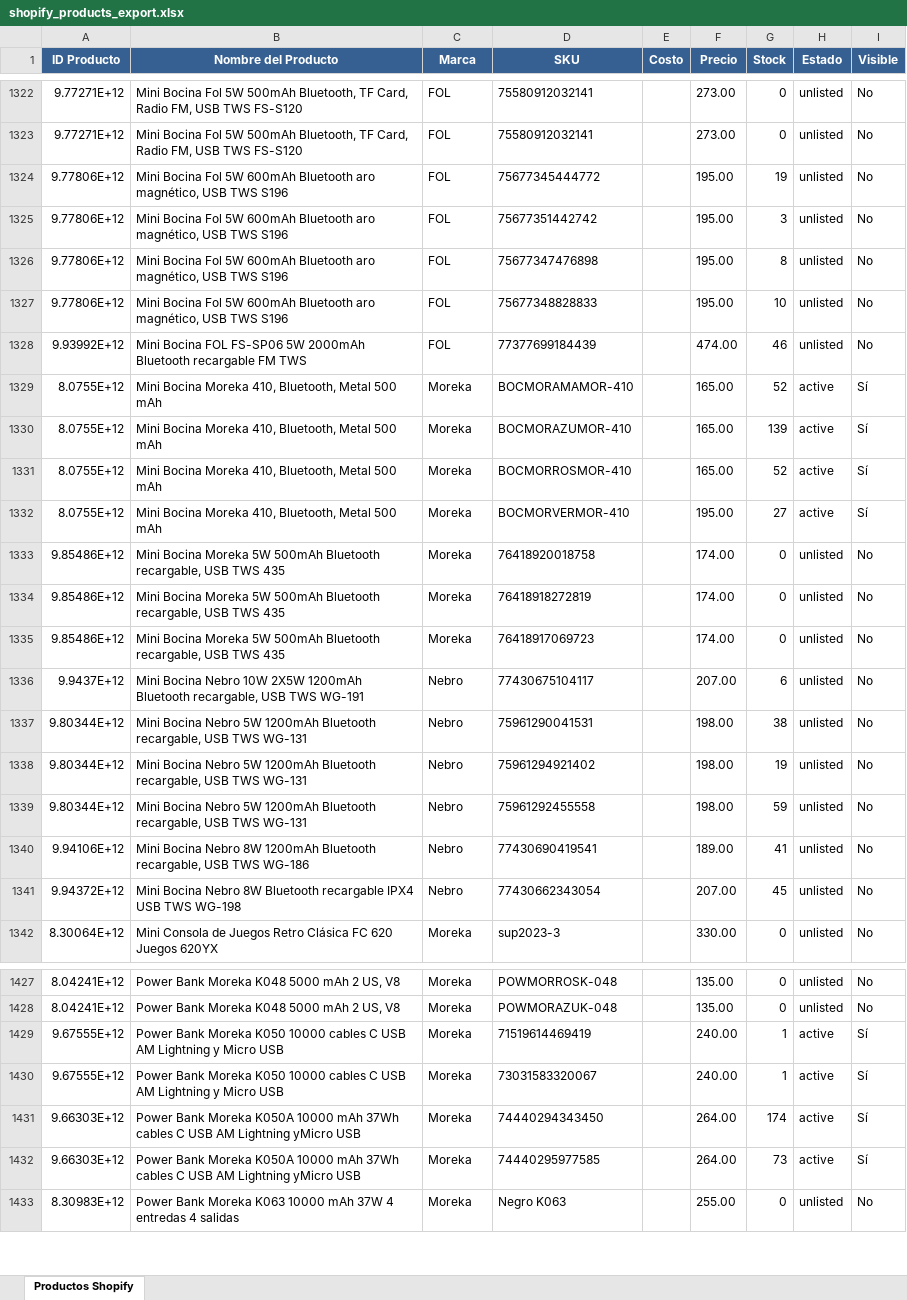
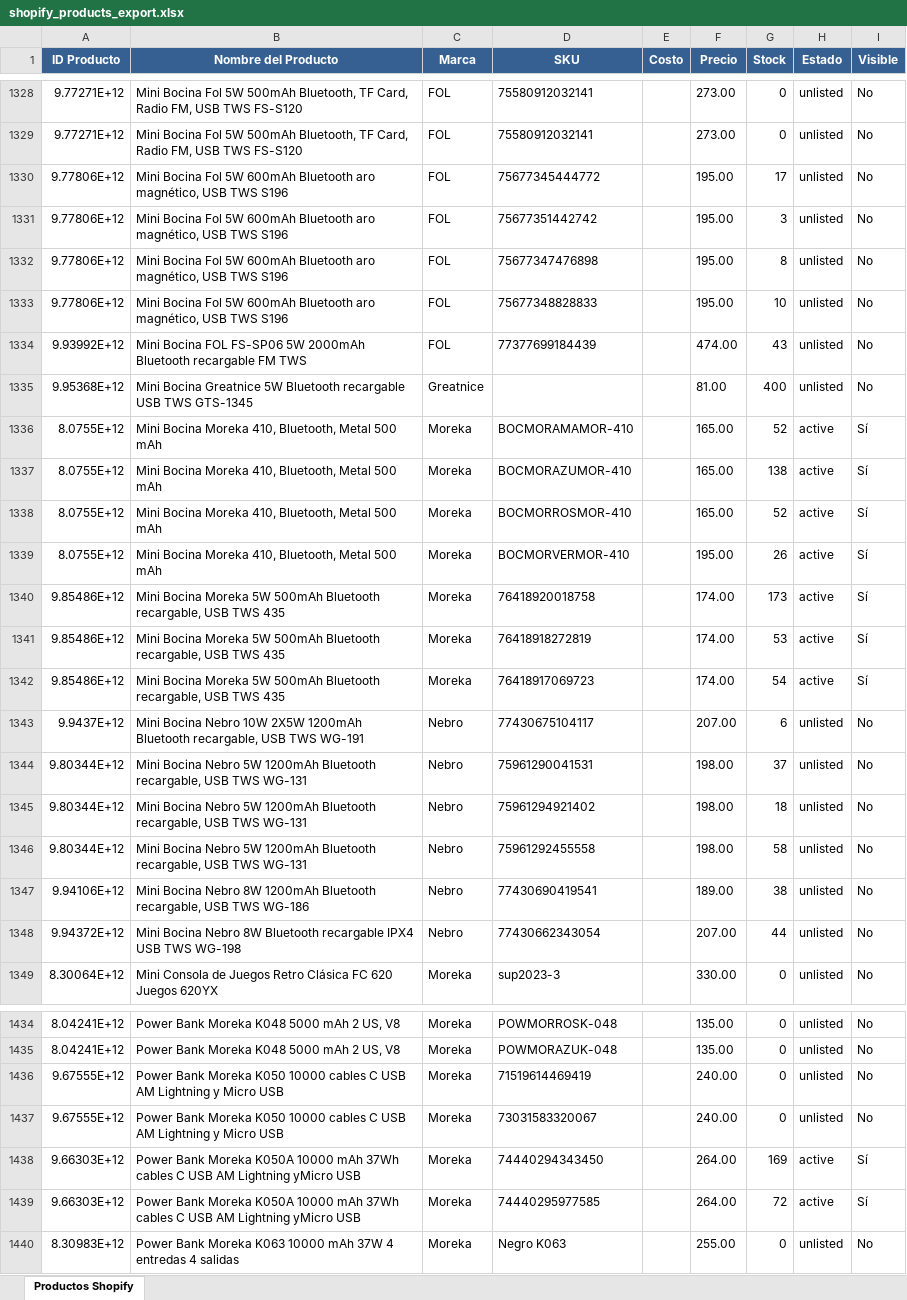
Before and after one commit to morekaoficial-lgtm/Ventas-ML, an Excel workbook: shopify_products_export.xlsx, sheet Productos Shopify, drawn as a sheet; only a part is shown, gaps mark what is left out; values as stored, in another font and other column widths than the file's, no borders; addresses are those after the commit; the diff covers the shown part only; the diff names each change by its address in the sheet, - before the commit and + after, or states it on an @@ line.

Commit message:
Update Shopify products export - 2026-04-19 06:00:59

```diff
--- a/shopify_products_export.xlsx (sheet Productos Shopify)
+++ b/shopify_products_export.xlsx (sheet Productos Shopify)
-G1330 (Stock): 19
+G1330 (Stock): 17
-G1334 (Stock): 46
+G1334 (Stock): 43
+row 1335: 9.95368E+12 | Mini Bocina Greatnice 5W Bluetooth recargable USB TWS GTS-1345 | Greatnice |  |  | 81.00 | 400 | unlisted | No
-G1337 (Stock): 139
+G1337 (Stock): 138
-G1339 (Stock): 27
+G1339 (Stock): 26
-G1340 (Stock): 0
+G1340 (Stock): 173
-H1340:H1342 (Estado): unlisted
+H1340:H1342 (Estado): active
-I1340:I1342 (Visible): No
+I1340:I1342 (Visible): Sí
-G1341 (Stock): 0
+G1341 (Stock): 53
-G1342 (Stock): 0
+G1342 (Stock): 54
-G1344 (Stock): 38
+G1344 (Stock): 37
-G1345 (Stock): 19
+G1345 (Stock): 18
-G1346 (Stock): 59
+G1346 (Stock): 58
-G1347 (Stock): 41
+G1347 (Stock): 38
-G1348 (Stock): 45
+G1348 (Stock): 44
-G1436:G1437 (Stock): 1
+G1436:G1437 (Stock): 0
-H1436:H1437 (Estado): active
+H1436:H1437 (Estado): unlisted
-I1436:I1437 (Visible): Sí
+I1436:I1437 (Visible): No
-G1438 (Stock): 174
+G1438 (Stock): 169
-G1439 (Stock): 73
+G1439 (Stock): 72
```
Also changed, not shown: 6 added rows and 320 edited cells elsewhere in this sheet.
